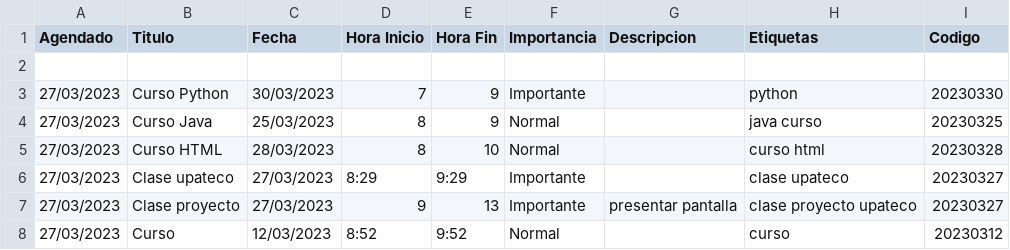
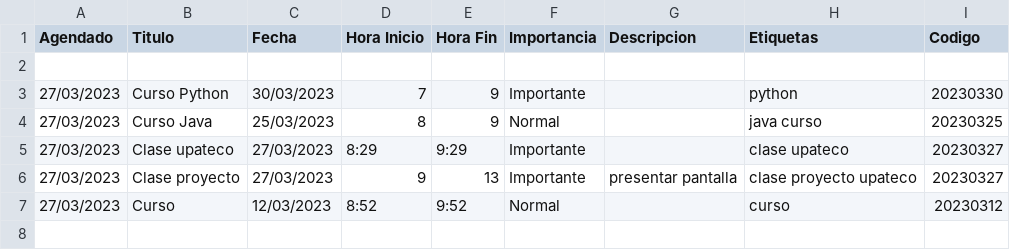
Before and after one commit to EbanSnt/proyectoIntegrador_Definitivo_Upateco, a CSV file: agenda.csv, drawn as a sheet; the diff names each change by its address in the sheet, - before the commit and + after, or states it on an @@ line.

```diff
--- a/agenda.csv
+++ b/agenda.csv
-row 5: 27/03/2023 | Curso HTML | 28/03/2023 | 8 | 10 | Normal |  | curso html | 20230328
```
Also changed, not shown: 1 other file.
